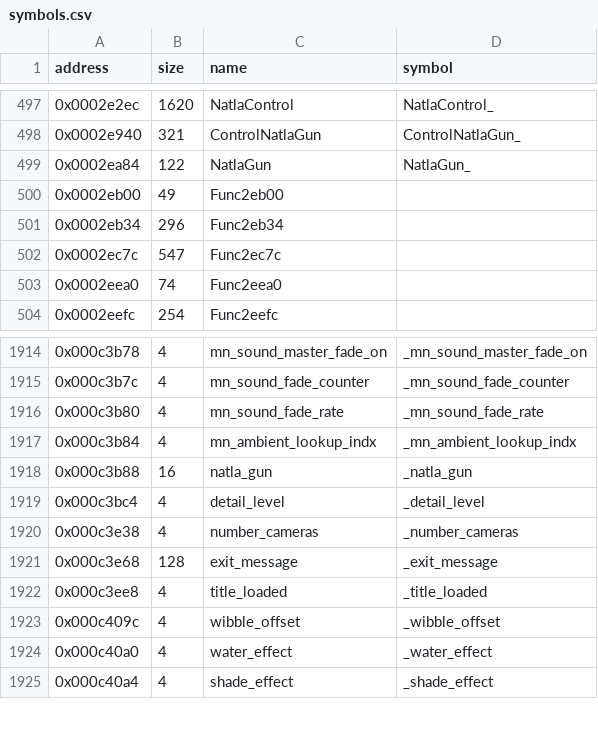
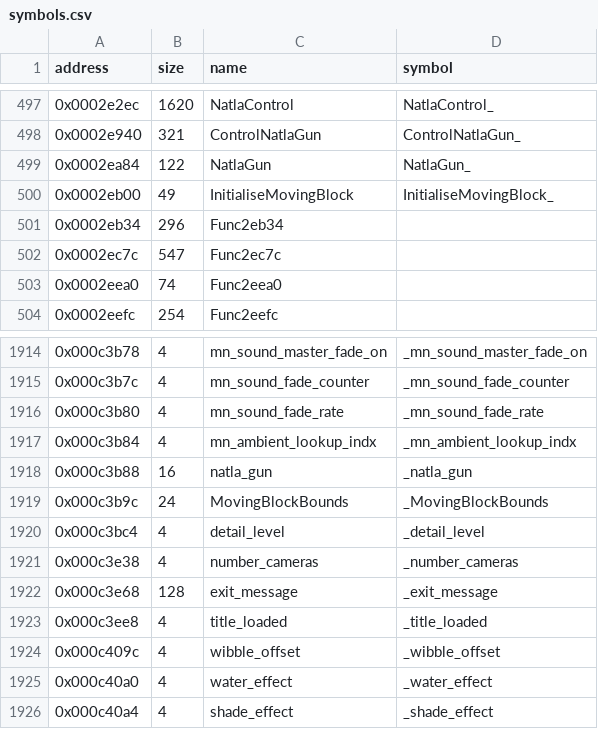
Before and after one commit to LostArtefacts/tr01, a CSV file: config/symbols.csv, drawn as a sheet; only a part is shown, gaps mark what is left out.

Commit message:
Decompile InitialiseMovingBlock (0x2eb00)

```diff
--- a/config/symbols.csv
+++ b/config/symbols.csv
@@ -499,3 +499,3 @@ address,size,name,symbol
 0x0002ea84,122,NatlaGun,NatlaGun_
-0x0002eb00,49,Func2eb00,
+0x0002eb00,49,InitialiseMovingBlock,InitialiseMovingBlock_
 0x0002eb34,296,Func2eb34,
@@ -1918,2 +1918,3 @@ address,size,name,symbol
 0x000c3b88,16,natla_gun,_natla_gun
+0x000c3b9c,24,MovingBlockBounds,_MovingBlockBounds
 0x000c3bc4,4,detail_level,_detail_level
```
Also changed, not shown: 2 other files.
